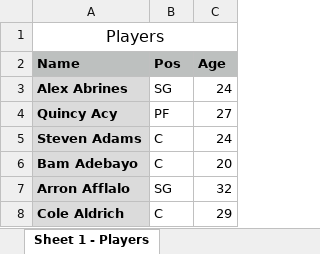
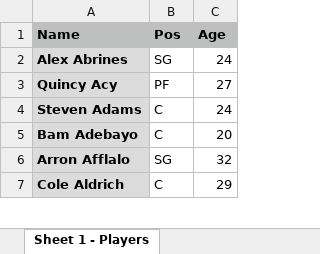
Before and after one commit to ronnie-kleinfeld/White-Paper, an Excel workbook: Java/_Playground/NBA Yahli/NBA-Database/Excel_Tables/Players.xlsx, sheet Sheet 1 - Players, drawn as a sheet; only a part is shown; values as stored, in another font and other column widths than the file's, no borders; the diff names each change by its address in the sheet, - before the commit and + after, or states it on an @@ line.

```diff
--- a/Java/_Playground/NBA Yahli/NBA-Database/Excel_Tables/Players.xlsx (sheet Sheet 1 - Players)
+++ b/Java/_Playground/NBA Yahli/NBA-Database/Excel_Tables/Players.xlsx (sheet Sheet 1 - Players)
-row 1: Players
```
Also changed, not shown: Java/_Playground/NBA Yahli/NBA-Database/Excel_Tables/Teams.xlsx, 2 other files.
